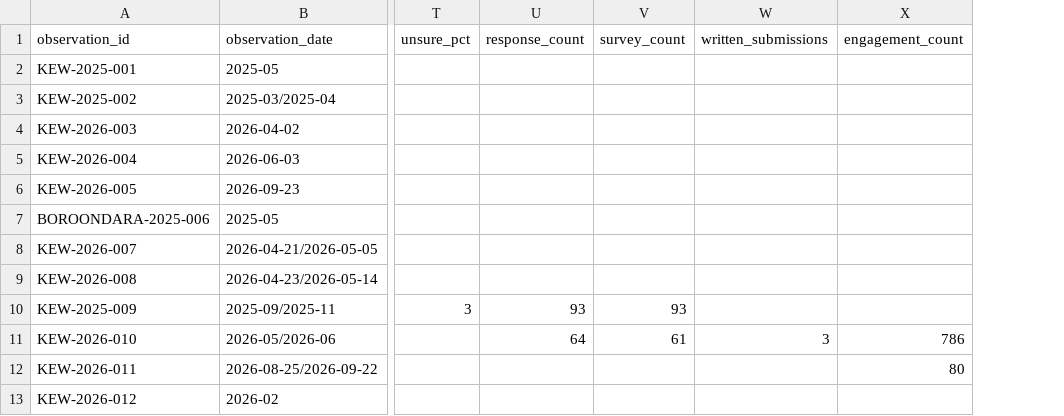
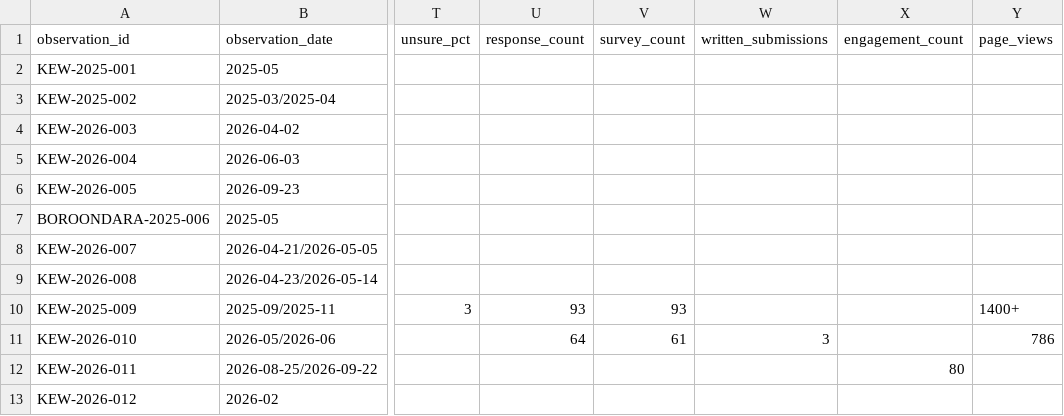
Before and after one commit to samcourt/electoral-sentiment, a CSV file: data/kew_seed_observations.csv, drawn as a sheet; only a part is shown, gaps mark what is left out; the diff names each change by its address in the sheet, - before the commit and + after, or states it on an @@ line.

Commit message:
Separate consultation page views from participant counts

```diff
--- a/data/kew_seed_observations.csv
+++ b/data/kew_seed_observations.csv
+column Y (page_views), rows 10-11: 1400+ | 786
-X11 (engagement_count): 786
+X11 (engagement_count): (empty)
```
